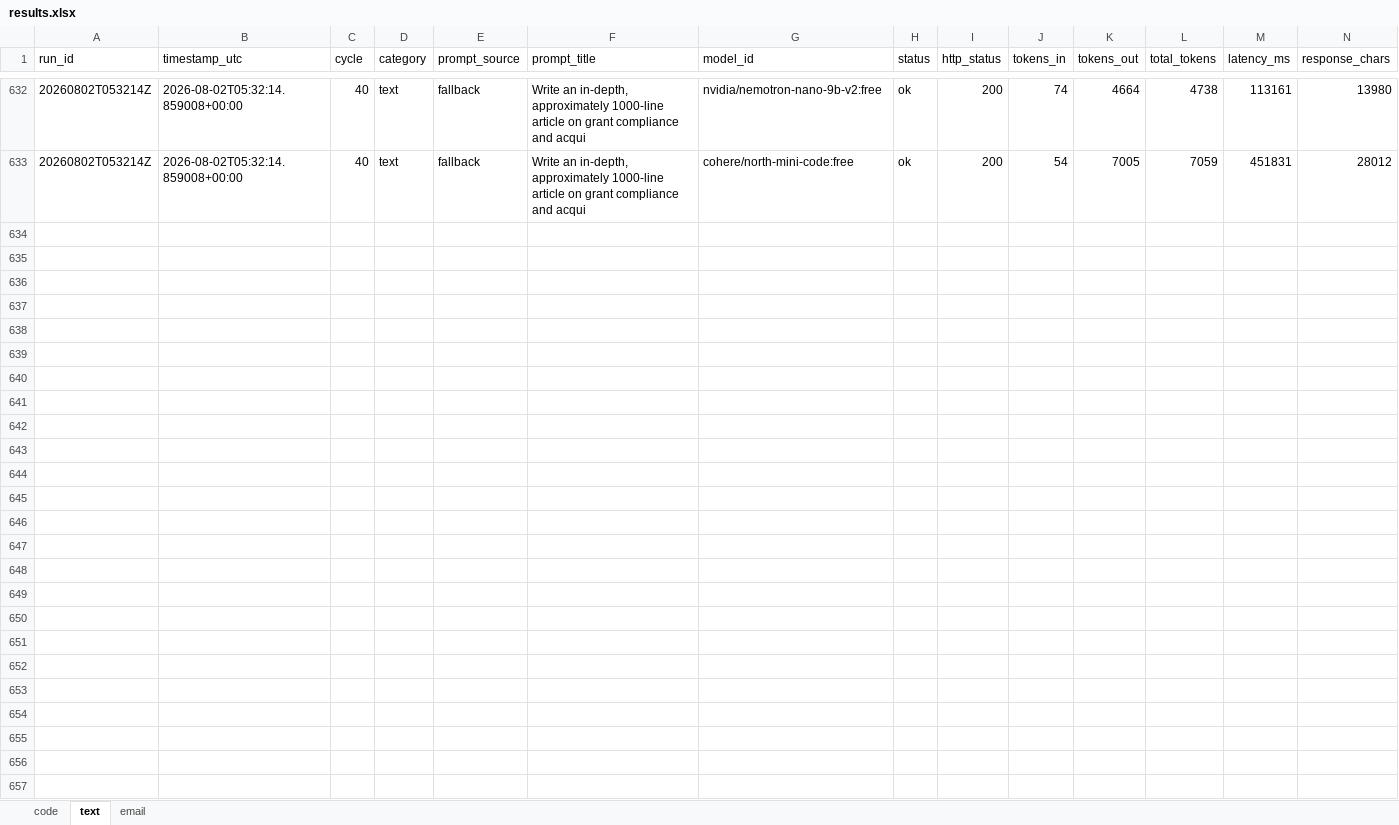
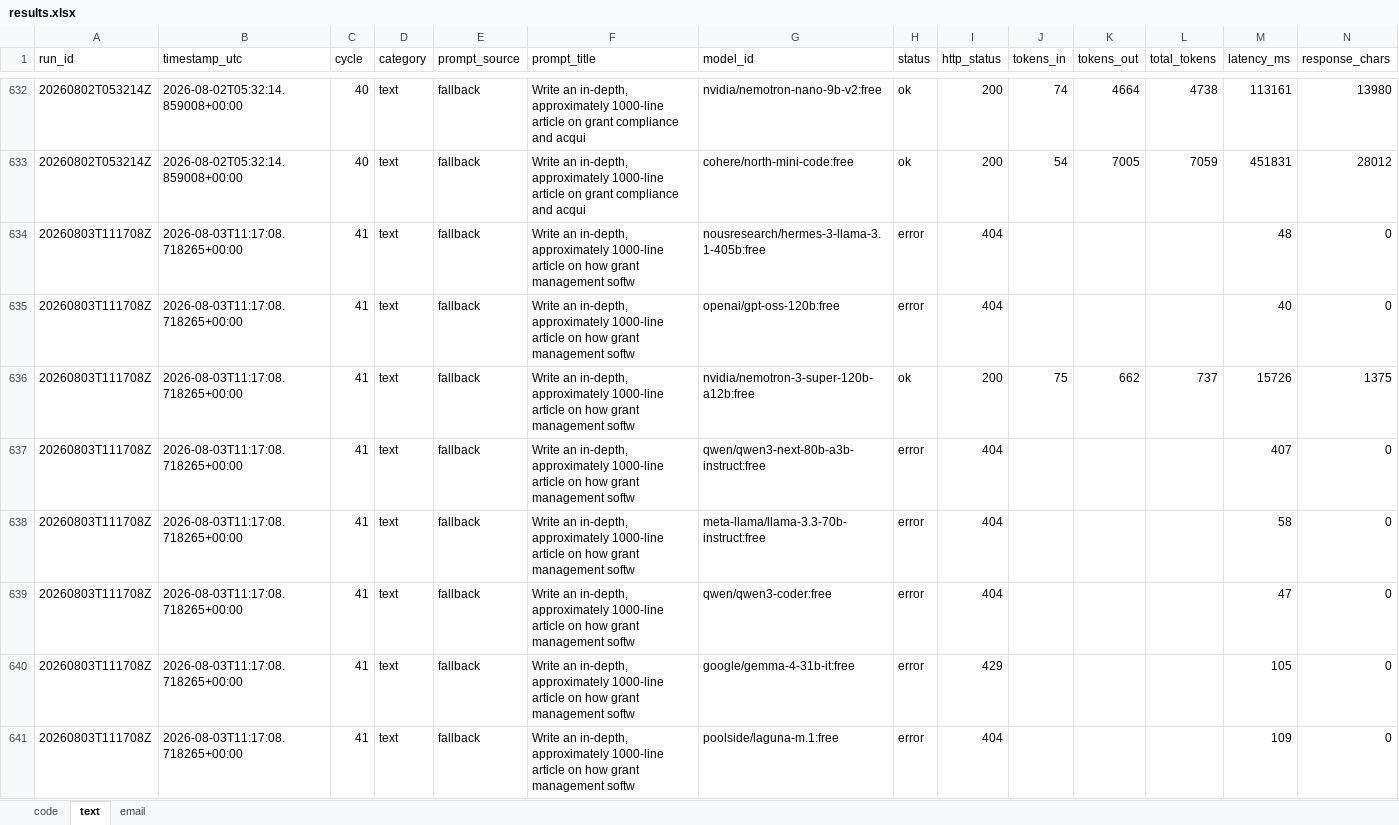
Before and after one commit to upendrasabnis/model-bench, an Excel workbook: results.xlsx, sheet text, drawn as a sheet; only a part is shown, gaps mark what is left out; values as stored, in another font and other column widths than the file's, no borders; rows hold the shown columns only; the diff covers the shown part only; the diff names each change by its address in the sheet, - before the commit and + after, or states it on an @@ line.

```diff
--- a/results.xlsx (sheet text)
+++ b/results.xlsx (sheet text)
+row 634: 20260803T111708Z | 2026-08-03T11:17:08.718265+00:00 | 41 | text | fallback | Write an in-depth, approximately 1000-line article on how grant management softw | nousresearch/hermes-3-llama-3.1-405b:free | error | 404 |  |  |  | 48 | 0
+row 635: 20260803T111708Z | 2026-08-03T11:17:08.718265+00:00 | 41 | text | fallback | Write an in-depth, approximately 1000-line article on how grant management softw | openai/gpt-oss-120b:free | error | 404 |  |  |  | 40 | 0
+row 636: 20260803T111708Z | 2026-08-03T11:17:08.718265+00:00 | 41 | text | fallback | Write an in-depth, approximately 1000-line article on how grant management softw | nvidia/nemotron-3-super-120b-a12b:free | ok | 200 | 75 | 662 | 737 | 15726 | 1375
+row 637: 20260803T111708Z | 2026-08-03T11:17:08.718265+00:00 | 41 | text | fallback | Write an in-depth, approximately 1000-line article on how grant management softw | qwen/qwen3-next-80b-a3b-instruct:free | error | 404 |  |  |  | 407 | 0
+row 638: 20260803T111708Z | 2026-08-03T11:17:08.718265+00:00 | 41 | text | fallback | Write an in-depth, approximately 1000-line article on how grant management softw | meta-llama/llama-3.3-70b-instruct:free | error | 404 |  |  |  | 58 | 0
+row 639: 20260803T111708Z | 2026-08-03T11:17:08.718265+00:00 | 41 | text | fallback | Write an in-depth, approximately 1000-line article on how grant management softw | qwen/qwen3-coder:free | error | 404 |  |  |  | 47 | 0
+row 640: 20260803T111708Z | 2026-08-03T11:17:08.718265+00:00 | 41 | text | fallback | Write an in-depth, approximately 1000-line article on how grant management softw | google/gemma-4-31b-it:free | error | 429 |  |  |  | 105 | 0
+row 641: 20260803T111708Z | 2026-08-03T11:17:08.718265+00:00 | 41 | text | fallback | Write an in-depth, approximately 1000-line article on how grant management softw | poolside/laguna-m.1:free | error | 404 |  |  |  | 109 | 0
```
Also changed, not shown: 8 added rows elsewhere in this sheet, sheet email, sheet code, 24 other files.
